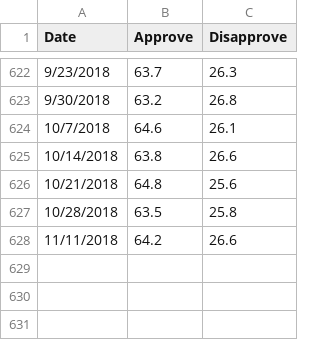
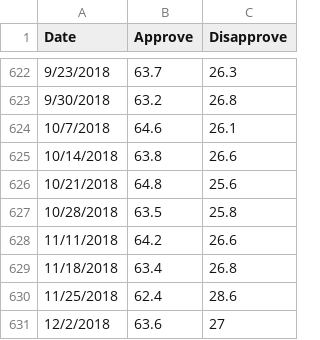
Before and after one commit to biznesslanch/Russian-Public-Opinion-Tracker, a CSV file: Data/vciom-presidential-approval-2006.csv, drawn as a sheet; only a part is shown, gaps mark what is left out.

```diff
--- a/Data/vciom-presidential-approval-2006.csv
+++ b/Data/vciom-presidential-approval-2006.csv
@@ -628 +628,4 @@ Date,Approve,Disapprove
 11/11/2018,64.2,26.6
+11/18/2018,63.4,26.8
+11/25/2018,62.4,28.6
+12/2/2018,63.6,27
```
Also changed, not shown: Data/putin-approval-fom.csv, Data/putin-approval-levada-1999.csv, 1 other file.
